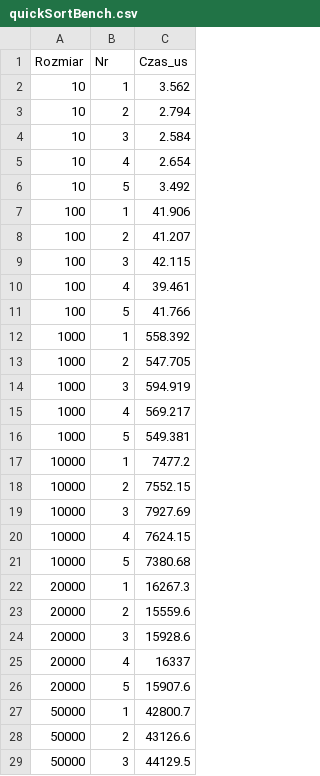
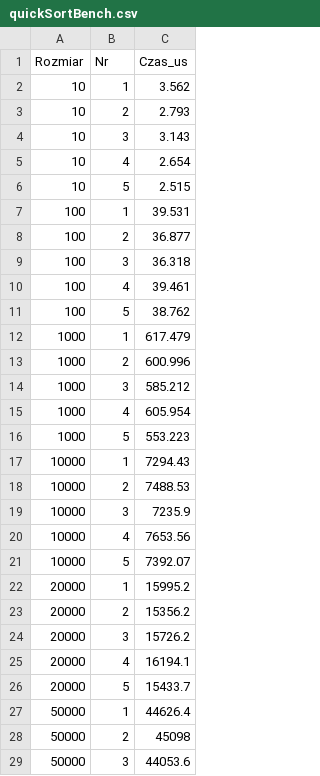
Before and after one commit to marcinochman1993/ADT-stack-queue, a CSV file: prj/output/quickSortBench.csv, drawn as a sheet; only a part is shown; the diff covers the shown part only.

```diff
--- a/prj/output/quickSortBench.csv
+++ b/prj/output/quickSortBench.csv
@@ -2,28 +2,28 @@ Rozmiar,Nr,Czas_us
 10,1,3.562
-10,2,2.794
-10,3,2.584
+10,2,2.793
+10,3,3.143
 10,4,2.654
-10,5,3.492
-100,1,41.906
-100,2,41.207
-100,3,42.115
+10,5,2.515
+100,1,39.531
+100,2,36.877
+100,3,36.318
 100,4,39.461
-100,5,41.766
-1000,1,558.392
-1000,2,547.705
-1000,3,594.919
-1000,4,569.217
-1000,5,549.381
-10000,1,7477.2
-10000,2,7552.15
-10000,3,7927.69
-10000,4,7624.15
-10000,5,7380.68
-20000,1,16267.3
-20000,2,15559.6
-20000,3,15928.6
-20000,4,16337
-20000,5,15907.6
-50000,1,42800.7
-50000,2,43126.6
-50000,3,44129.5
+100,5,38.762
+1000,1,617.479
+1000,2,600.996
+1000,3,585.212
+1000,4,605.954
+1000,5,553.223
+10000,1,7294.43
+10000,2,7488.53
+10000,3,7235.9
+10000,4,7653.56
+10000,5,7392.07
+20000,1,15995.2
+20000,2,15356.2
+20000,3,15726.2
+20000,4,16194.1
+20000,5,15433.7
+50000,1,44626.4
+50000,2,45098
+50000,3,44053.6
```
Also changed, not shown: 27 edited cells elsewhere in this file, prj/output/heapSortBench.csv, prj/output/mergeSortBench.csv, 18 other files.
